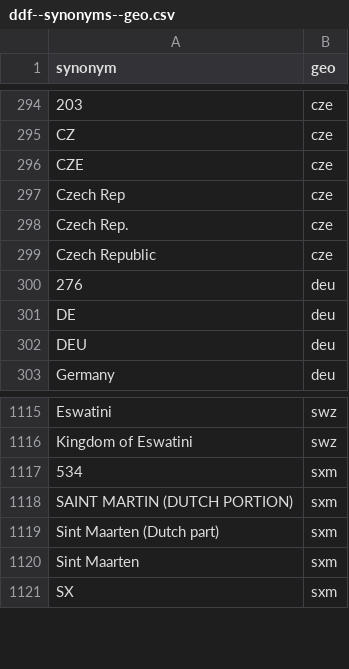
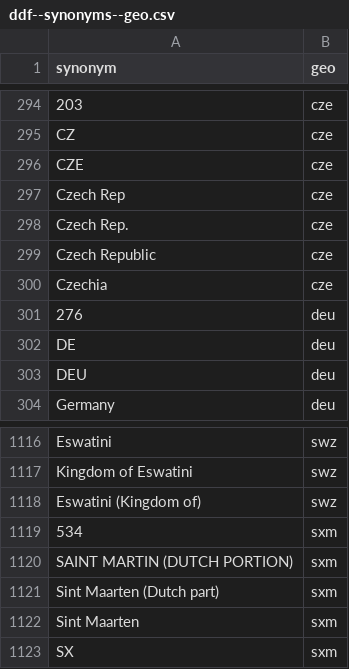
Before and after one commit to open-numbers/ddf--open_numbers, a CSV file: ddf--synonyms--geo.csv, drawn as a sheet; only a part is shown, gaps mark what is left out.

Commit message:
Add Czechia and Eswatini synonym and change Swaziland to Eswatini

```diff
--- a/ddf--synonyms--geo.csv
+++ b/ddf--synonyms--geo.csv
@@ -299,2 +299,3 @@ Czech Rep.,cze
 Czech Republic,cze
+Czechia,cze
 276,deu
@@ -1116,2 +1117,3 @@ Eswatini,swz
 Kingdom of Eswatini,swz
+Eswatini (Kingdom of),swz
 534,sxm
```
Also changed, not shown: ddf--entities--geo--country.csv.
